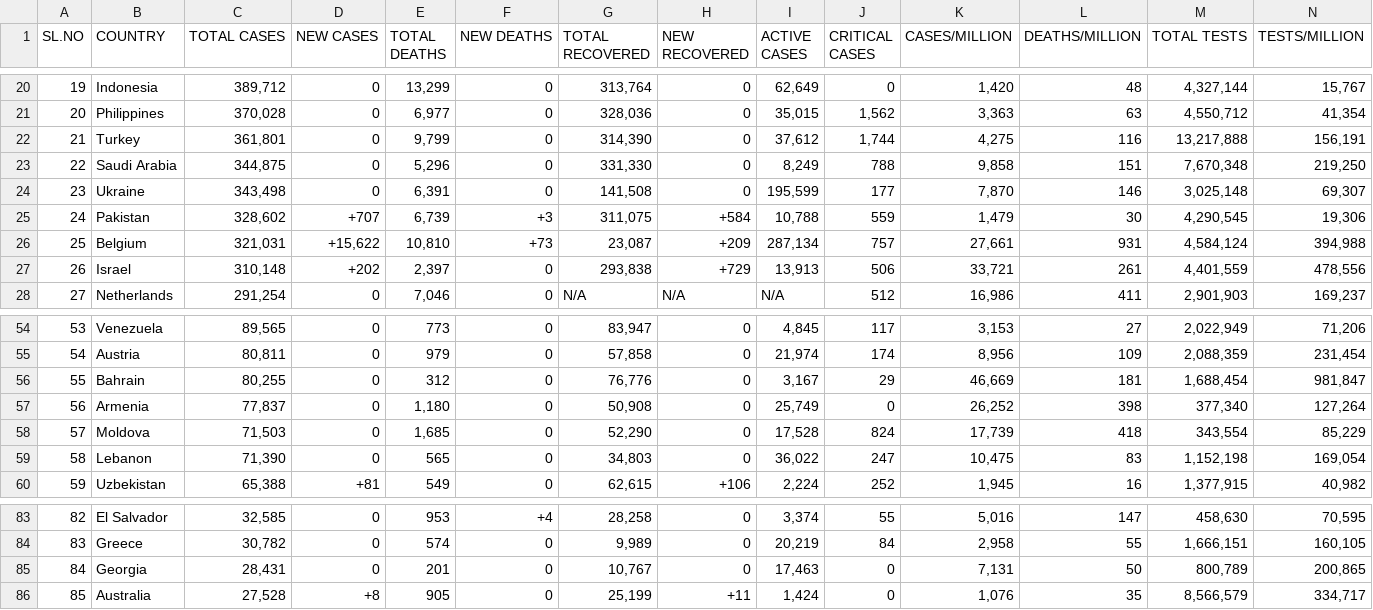
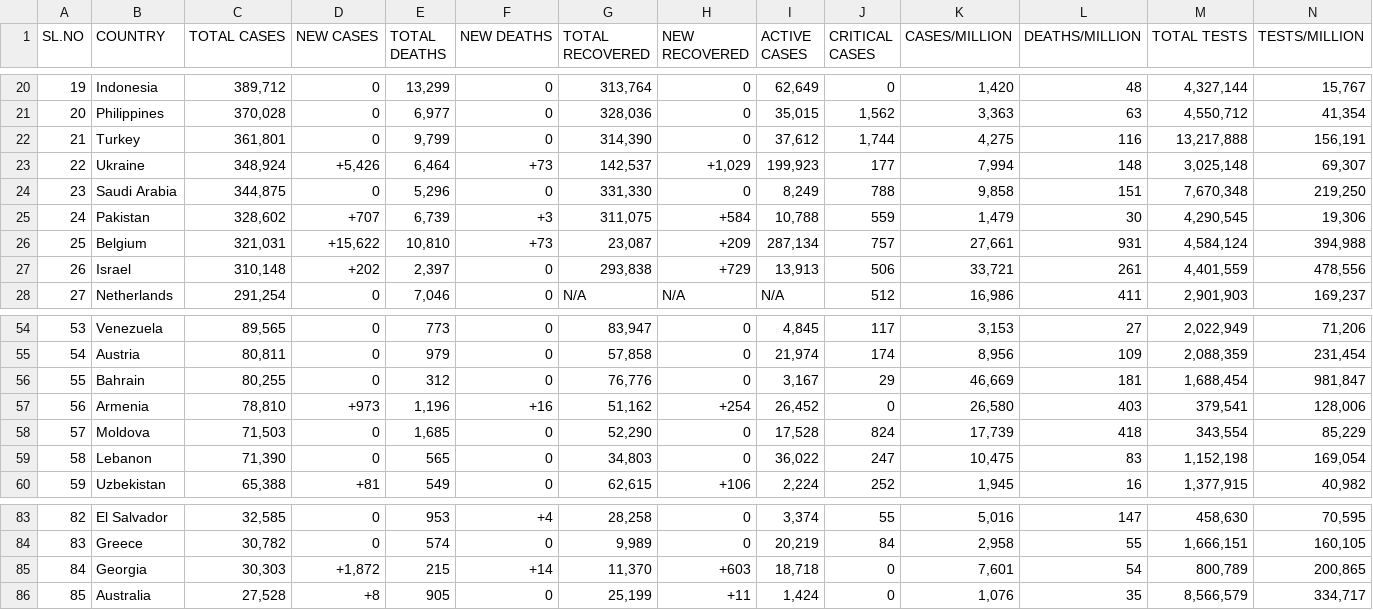
Before and after one commit to deb12378/CV-19, a CSV file: data.csv, drawn as a sheet; only a part is shown, gaps mark what is left out; removed rows and columns are numbered as before the commit, all else as after; rows hold the shown columns only; the diff names each change by its address in the sheet, - before the commit and + after, or states it on an @@ line.

Commit message:
Updated data

```diff
--- a/data.csv
+++ b/data.csv
+row 23: 22 | Ukraine | 348,924 | +5,426 | 6,464 | +73 | 142,537 | +1,029 | 199,923 | 177 | 7,994 | 148 | 3,025,148 | 69,307
-A24 (SL.NO): 22
+A24 (SL.NO): 23
-row 24: 23 | Ukraine | 343,498 | 0 | 6,391 | 0 | 141,508 | 0 | 195,599 | 177 | 7,870 | 146 | 3,025,148 | 69,307
-C57 (TOTAL CASES): 77,837
+C57 (TOTAL CASES): 78,810
-D57 (NEW CASES): 0
+D57 (NEW CASES): +973
-E57 (TOTAL DEATHS): 1,180
+E57 (TOTAL DEATHS): 1,196
-F57 (NEW DEATHS): 0
+F57 (NEW DEATHS): +16
-G57 (TOTAL RECOVERED): 50,908
+G57 (TOTAL RECOVERED): 51,162
-H57 (NEW RECOVERED): 0
+H57 (NEW RECOVERED): +254
-I57 (ACTIVE CASES): 25,749
+I57 (ACTIVE CASES): 26,452
-K57 (CASES/MILLION): 26,252
+K57 (CASES/MILLION): 26,580
-L57 (DEATHS/MILLION): 398
+L57 (DEATHS/MILLION): 403
-M57 (TOTAL TESTS): 377,340
+M57 (TOTAL TESTS): 379,541
-N57 (TESTS/MILLION): 127,264
+N57 (TESTS/MILLION): 128,006
-C85 (TOTAL CASES): 28,431
+C85 (TOTAL CASES): 30,303
-D85 (NEW CASES): 0
+D85 (NEW CASES): +1,872
-E85 (TOTAL DEATHS): 201
+E85 (TOTAL DEATHS): 215
-F85 (NEW DEATHS): 0
+F85 (NEW DEATHS): +14
-G85 (TOTAL RECOVERED): 10,767
+G85 (TOTAL RECOVERED): 11,370
-H85 (NEW RECOVERED): 0
+H85 (NEW RECOVERED): +603
-I85 (ACTIVE CASES): 17,463
+I85 (ACTIVE CASES): 18,718
-K85 (CASES/MILLION): 7,131
+K85 (CASES/MILLION): 7,601
-L85 (DEATHS/MILLION): 50
+L85 (DEATHS/MILLION): 54
```
